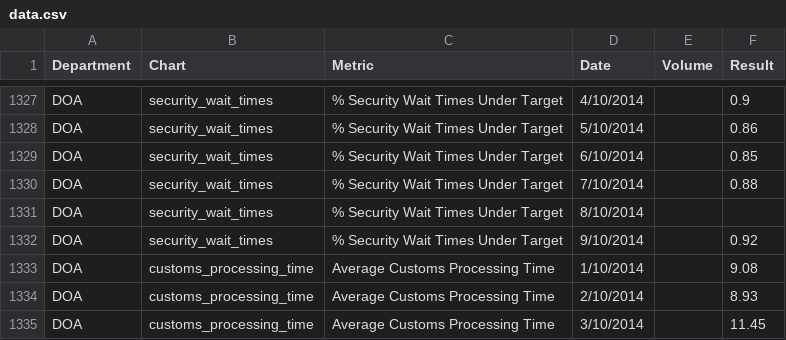
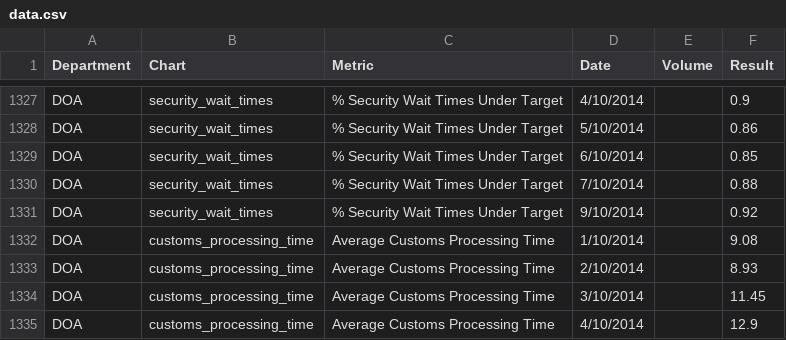
Before and after one commit to foratlanta/foratlanta.github.io, a CSV file: data/data.csv, drawn as a sheet; only a part is shown, gaps mark what is left out; the shorter side is filled out with more unchanged rows.

Commit message:
Aviation

```diff
--- a/data/data.csv
+++ b/data/data.csv
@@ -1330,3 +1330,2 @@ DOA,security_wait_times,% Security Wait Times Under Target,6/10/2014,,0.85
 DOA,security_wait_times,% Security Wait Times Under Target,7/10/2014,,0.88
-DOA,security_wait_times,% Security Wait Times Under Target,8/10/2014,,
 DOA,security_wait_times,% Security Wait Times Under Target,9/10/2014,,0.92
```
